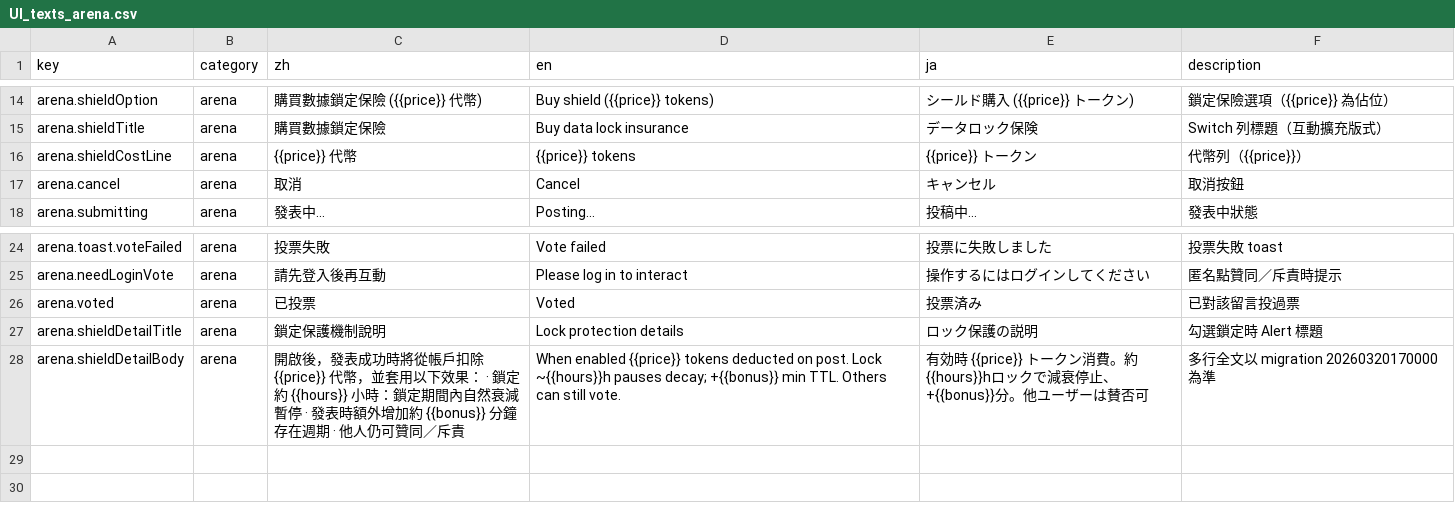
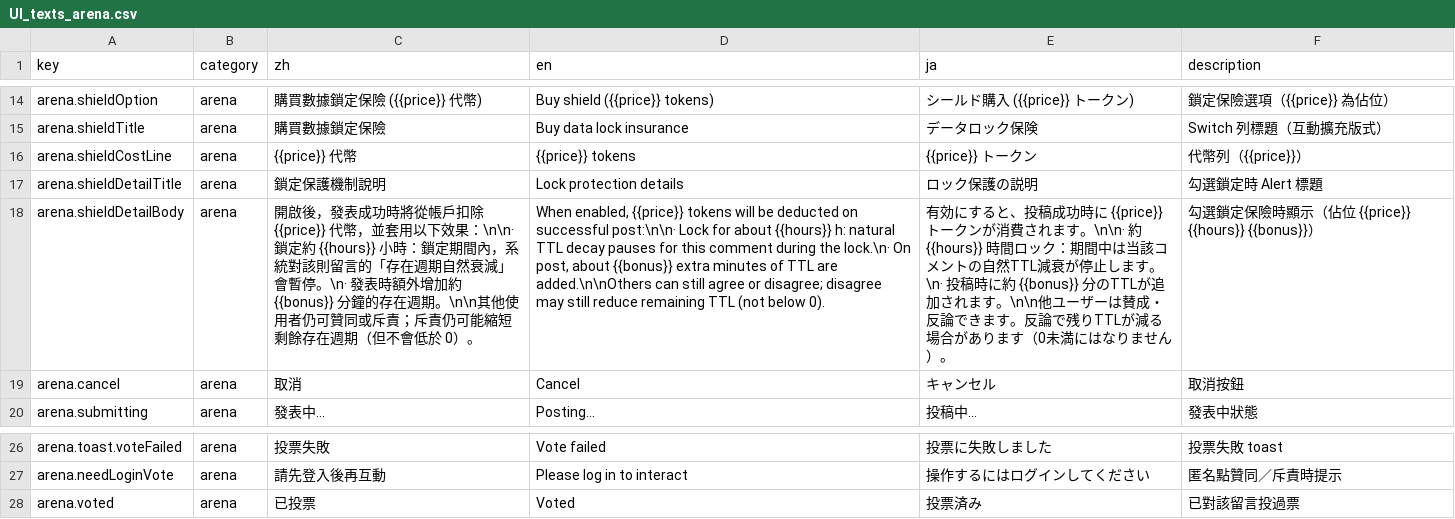
Before and after one commit to Aquilonis1991/chaos-registry, a CSV file: UI_texts_arena.csv, drawn as a sheet; only a part is shown, gaps mark what is left out; removed rows and columns are numbered as before the commit, all else as after; the diff names each change by its address in the sheet, - before the commit and + after, or states it on an @@ line.

Commit message:
chore: arena UI texts CSV shield detail rows

```diff
--- a/UI_texts_arena.csv
+++ b/UI_texts_arena.csv
@@ row 27 moved to row 17: arena.shieldDetailTitle @@
+row 18: arena.shieldDetailBody | arena | 開啟後，發表成功時將從帳戶扣除 {{price}} 代幣，並套用以下效果：\n\n· 鎖定約 {{hours}} 小時：鎖定期間內，系統對該則留言的「存在週期自然衰減」會暫停。\n· 發表時額外增加約 {{bonus}} 分鐘的存在週期。\n\n其他使用者仍可贊同或斥責；斥責仍可能縮短剩餘存在週期（但不會低於 0）。 | When enabled, {{price}} tokens will be deducted on successful post:\n\n· Lock for about {{hours}} h: natural TTL decay pauses for this comment during the lock.\n· On post, about {{bonus}} extra minutes of TTL are added.\n\nOthers can still agree or disagree; disagree may still reduce remaining TTL (not below 0). | 有効にすると、投稿成功時に {{price}} トークンが消費されます。\n\n· 約 {{hours}} 時間ロック：期間中は当該コメントの自然TTL減衰が停止します。\n· 投稿時に約 {{bonus}} 分のTTLが追加されます。\n\n他ユーザーは賛成・反論できます。反論で残りTTLが減る場合があります（0未満にはなりません）。 | 勾選鎖定保險時顯示（佔位 {{price}} {{hours}} {{bonus}}）
-row 28: arena.shieldDetailBody | arena | 開啟後，發表成功時將從帳戶扣除 {{price}} 代幣，並套用以下效果： · 鎖定約 {{hours}} 小時：鎖定期間內自然衰減暫停 · 發表時額外增加約 {{bonus}} 分鐘存在週期 · 他人仍可贊同／斥責 | When enabled {{price}} tokens deducted on post. Lock ~{{hours}}h pauses decay; +{{bonus}} min TTL. Others can still vote. | 有効時 {{price}} トークン消費。約{{hours}}hロックで減衰停止、+{{bonus}}分。他ユーザーは賛否可 | 多行全文以 migration 20260320170000 為準
```
